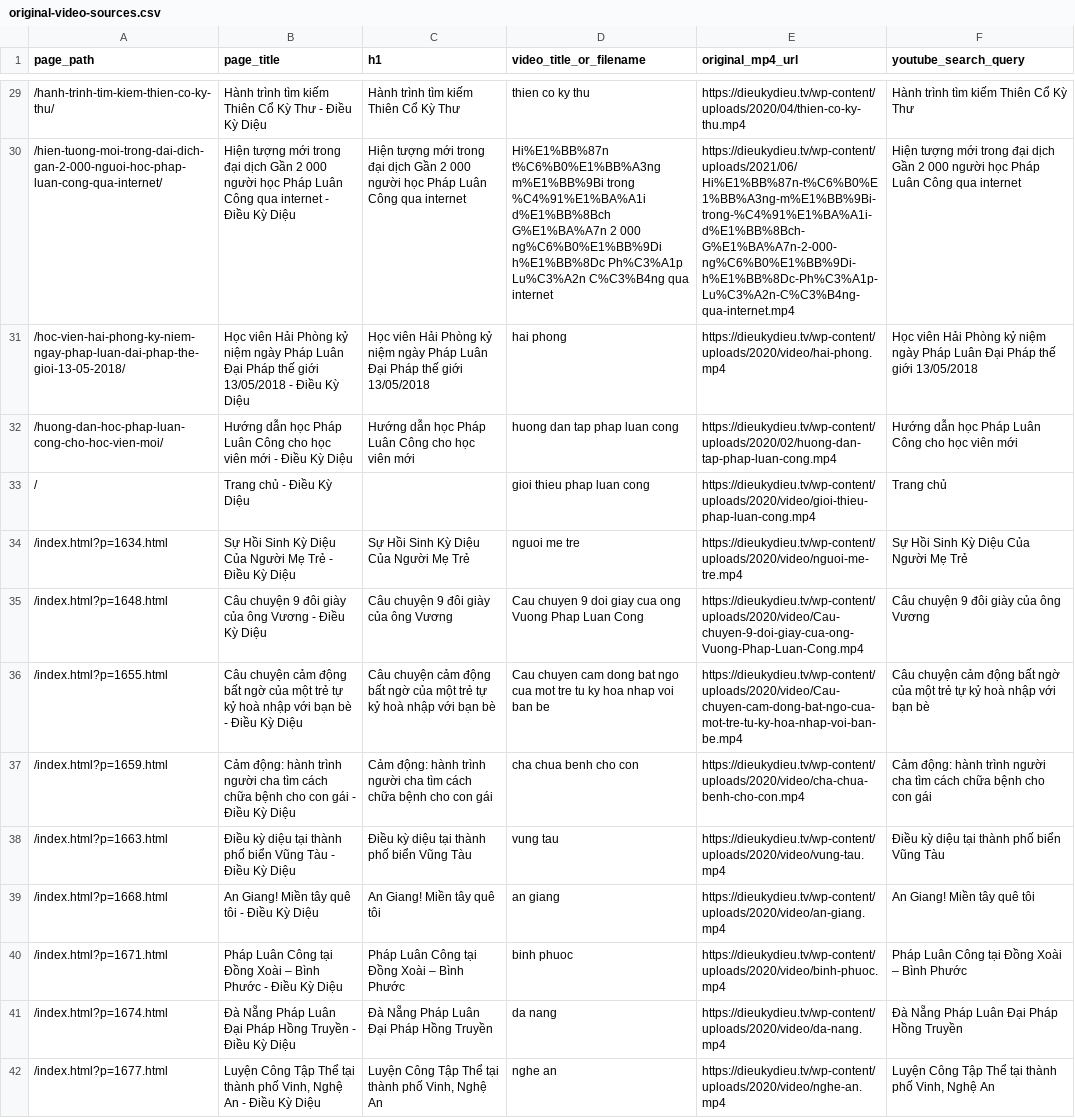
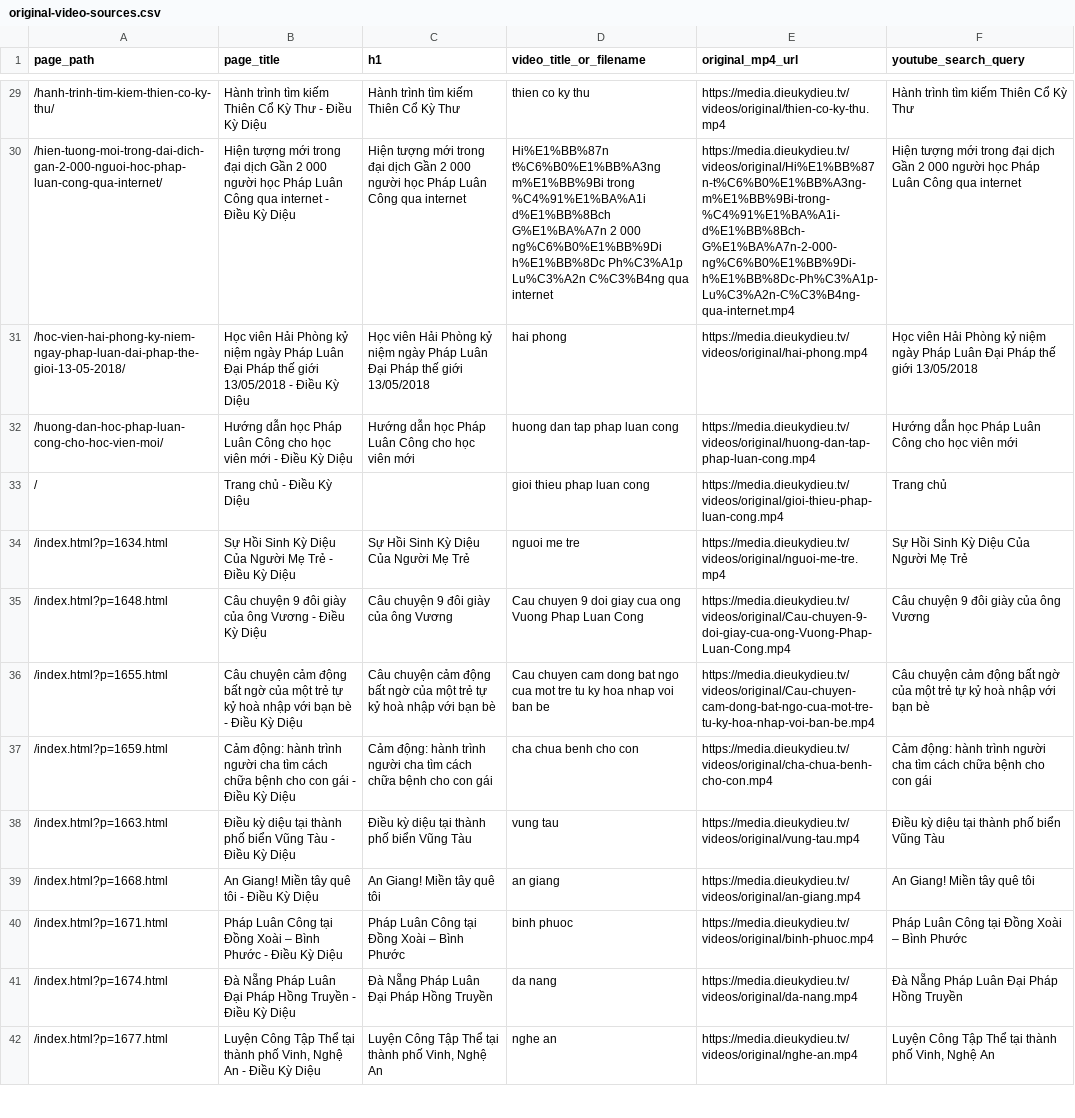
Before and after one commit to dkdpro2022-debug/dkd-static, a CSV file: maintenance/original-video-sources.csv, drawn as a sheet; only a part is shown, gaps mark what is left out; the diff covers the shown part only; the diff names each change by its address in the sheet, - before the commit and + after, or states it on an @@ line.

```diff
--- a/maintenance/original-video-sources.csv
+++ b/maintenance/original-video-sources.csv
-E29 (original_mp4_url): https://dieukydieu.tv/wp-content/uploads/2020/04/thien-co-ky-thu.mp4
+E29 (original_mp4_url): https://media.dieukydieu.tv/videos/original/thien-co-ky-thu.mp4
-E30 (original_mp4_url): https://dieukydieu.tv/wp-content/uploads/2021/06/Hi%E1%BB%87n-t%C6%B0%E1%BB%A3ng-m%E1%BB%9Bi-trong-%C4%91%E1%BA%A1i-d%E1%BB%8Bch-G%E1%BA%A7n-2-000-ng%C6%B0%E1%BB%9Di-h%E1%BB%8Dc-Ph%C3%A1p-Lu%C3%A2n-C%C3%B4ng-qua-internet.mp4
+E30 (original_mp4_url): https://media.dieukydieu.tv/videos/original/Hi%E1%BB%87n-t%C6%B0%E1%BB%A3ng-m%E1%BB%9Bi-trong-%C4%91%E1%BA%A1i-d%E1%BB%8Bch-G%E1%BA%A7n-2-000-ng%C6%B0%E1%BB%9Di-h%E1%BB%8Dc-Ph%C3%A1p-Lu%C3%A2n-C%C3%B4ng-qua-internet.mp4
-E31 (original_mp4_url): https://dieukydieu.tv/wp-content/uploads/2020/video/hai-phong.mp4
+E31 (original_mp4_url): https://media.dieukydieu.tv/videos/original/hai-phong.mp4
-E32 (original_mp4_url): https://dieukydieu.tv/wp-content/uploads/2020/02/huong-dan-tap-phap-luan-cong.mp4
+E32 (original_mp4_url): https://media.dieukydieu.tv/videos/original/huong-dan-tap-phap-luan-cong.mp4
-E33 (original_mp4_url): https://dieukydieu.tv/wp-content/uploads/2020/video/gioi-thieu-phap-luan-cong.mp4
+E33 (original_mp4_url): https://media.dieukydieu.tv/videos/original/gioi-thieu-phap-luan-cong.mp4
-E34 (original_mp4_url): https://dieukydieu.tv/wp-content/uploads/2020/video/nguoi-me-tre.mp4
+E34 (original_mp4_url): https://media.dieukydieu.tv/videos/original/nguoi-me-tre.mp4
-E35 (original_mp4_url): https://dieukydieu.tv/wp-content/uploads/2020/video/Cau-chuyen-9-doi-giay-cua-ong-Vuong-Phap-Luan-Cong.mp4
+E35 (original_mp4_url): https://media.dieukydieu.tv/videos/original/Cau-chuyen-9-doi-giay-cua-ong-Vuong-Phap-Luan-Cong.mp4
-E36 (original_mp4_url): https://dieukydieu.tv/wp-content/uploads/2020/video/Cau-chuyen-cam-dong-bat-ngo-cua-mot-tre-tu-ky-hoa-nhap-voi-ban-be.mp4
+E36 (original_mp4_url): https://media.dieukydieu.tv/videos/original/Cau-chuyen-cam-dong-bat-ngo-cua-mot-tre-tu-ky-hoa-nhap-voi-ban-be.mp4
-E37 (original_mp4_url): https://dieukydieu.tv/wp-content/uploads/2020/video/cha-chua-benh-cho-con.mp4
+E37 (original_mp4_url): https://media.dieukydieu.tv/videos/original/cha-chua-benh-cho-con.mp4
-E38 (original_mp4_url): https://dieukydieu.tv/wp-content/uploads/2020/video/vung-tau.mp4
+E38 (original_mp4_url): https://media.dieukydieu.tv/videos/original/vung-tau.mp4
-E39 (original_mp4_url): https://dieukydieu.tv/wp-content/uploads/2020/video/an-giang.mp4
+E39 (original_mp4_url): https://media.dieukydieu.tv/videos/original/an-giang.mp4
-E40 (original_mp4_url): https://dieukydieu.tv/wp-content/uploads/2020/video/binh-phuoc.mp4
+E40 (original_mp4_url): https://media.dieukydieu.tv/videos/original/binh-phuoc.mp4
-E41 (original_mp4_url): https://dieukydieu.tv/wp-content/uploads/2020/video/da-nang.mp4
+E41 (original_mp4_url): https://media.dieukydieu.tv/videos/original/da-nang.mp4
-E42 (original_mp4_url): https://dieukydieu.tv/wp-content/uploads/2020/video/nghe-an.mp4
+E42 (original_mp4_url): https://media.dieukydieu.tv/videos/original/nghe-an.mp4
```
Also changed, not shown: 138 edited cells elsewhere in this file, maintenance/video-youtube-search-list.csv, maintenance/youtube-replacement-best-guess.csv, 3 other files.
